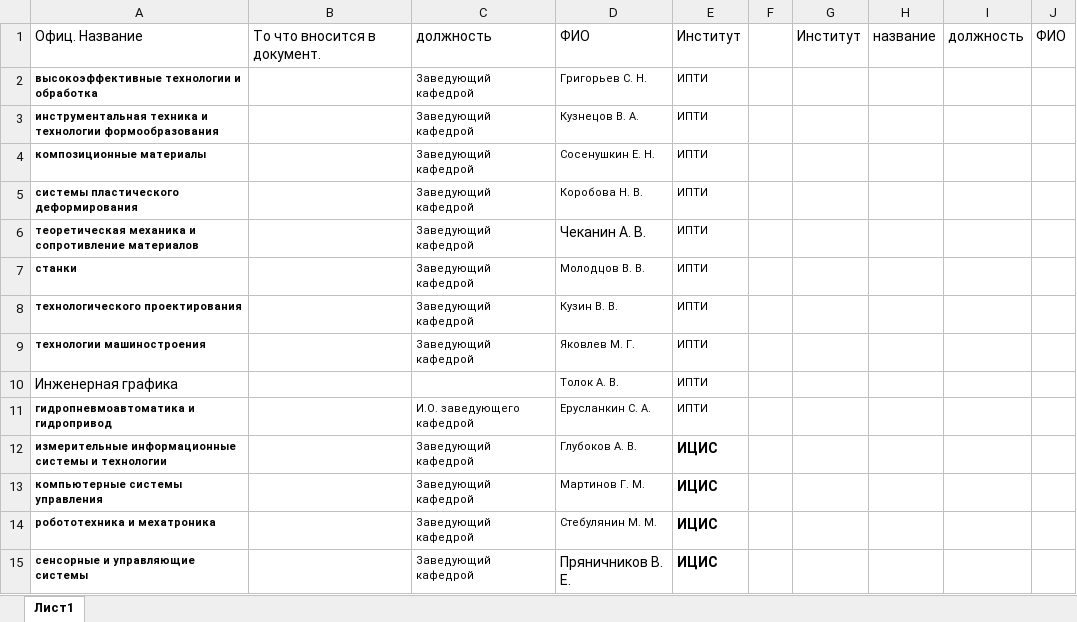
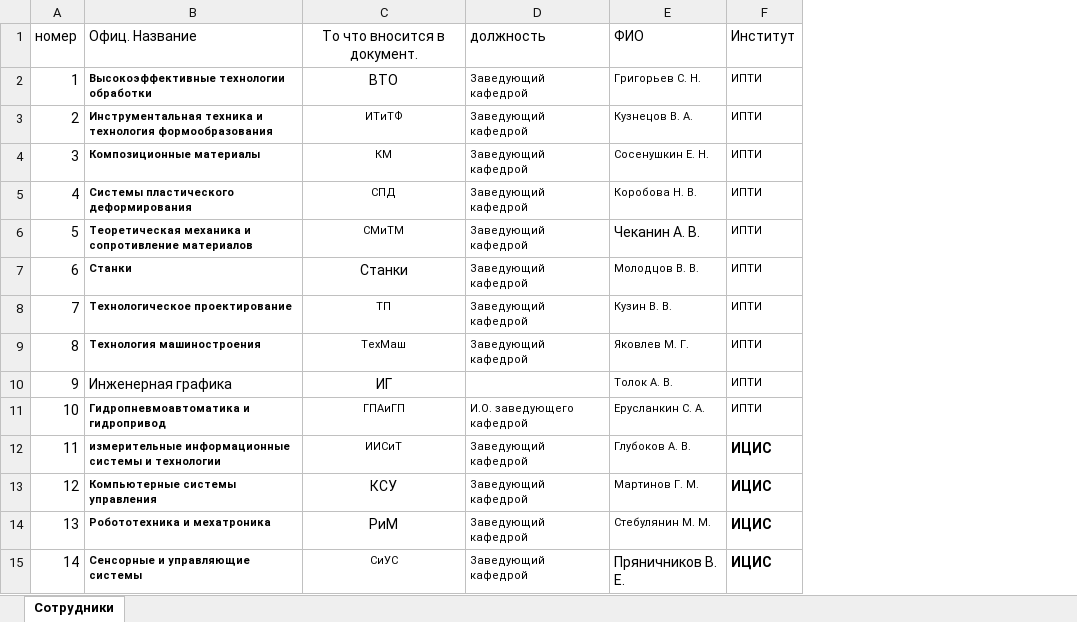
Before and after one commit to DeadKesar/rpd, an Excel workbook: DisciplineWorkProgram/dolznosti.xlsx, sheet Сотрудники, drawn as a sheet; only a part is shown; values as stored, in another font and other column widths than the file's, no borders; removed rows and columns are numbered as before the commit, all else as after; the diff covers the shown part only; the diff names each change by its address in the sheet, - before the commit and + after, or states it on an @@ line.

```diff
--- a/DisciplineWorkProgram/dolznosti.xlsx (sheet Сотрудники)
+++ b/DisciplineWorkProgram/dolznosti.xlsx (sheet Сотрудники)
-sheet tab: Лист1
+sheet tab: Сотрудники
+column A (номер), rows 2-15: 1 | 2 | 3 | 4 | 5 | 6 | 7 | 8 | 9 | 10 | 11 | 12 | 13 | 14
-column F, empty
-column G (Институт), empty
-column H (название), empty
-column I (должность), empty
-column J (ФИО), empty
-C1 alignment: left
+C1 alignment: center
-B2 (Офиц. Название): высокоэффективные технологии и обработка
+B2 (Офиц. Название): Высокоэффективные технологии обработки
-C2 (То что вносится в документ.): (empty)
+C2 (То что вносится в документ.): ВТО
-B3 (Офиц. Название): инструментальная техника и технологии формообразования
+B3 (Офиц. Название): Инструментальная техника и технология формообразования
-C3 (То что вносится в документ.): (empty)
+C3 (То что вносится в документ.): ИТиТФ
-B4 (Офиц. Название): композиционные материалы
+B4 (Офиц. Название): Композиционные материалы
-C4 (То что вносится в документ.): (empty)
+C4 (То что вносится в документ.): КМ
-B5 (Офиц. Название): системы пластического деформирования
+B5 (Офиц. Название): Системы пластического деформирования
-C5 (То что вносится в документ.): (empty)
+C5 (То что вносится в документ.): СПД
-B6 (Офиц. Название): теоретическая механика и…
+B6 (Офиц. Название): Теоретическая механика и…
-C6 (То что вносится в документ.): (empty)
+C6 (То что вносится в документ.): СМиТМ
-B7 (Офиц. Название): станки
+B7 (Офиц. Название): Станки
-C7 (То что вносится в документ.): (empty)
+C7 (То что вносится в документ.): Станки
-B8 (Офиц. Название): технологического проектирования
+B8 (Офиц. Название): Технологическое проектирование
-C8 (То что вносится в документ.): (empty)
+C8 (То что вносится в документ.): ТП
-B9 (Офиц. Название): технологии машиностроения
+B9 (Офиц. Название): Технология машиностроения
-C9 (То что вносится в документ.): (empty)
+C9 (То что вносится в документ.): ТехМаш
-C10 (То что вносится в документ.): (empty)
+C10 (То что вносится в документ.): ИГ
-B11 (Офиц. Название): гидропневмоавтоматика и гидропривод
+B11 (Офиц. Название): Гидропневмоавтоматика и гидропривод
-C11 (То что вносится в документ.): (empty)
+C11 (То что вносится в документ.): ГПАиГП
-C12 (То что вносится в документ.): (empty)
+C12 (То что вносится в документ.): ИИСиТ
-B13 (Офиц. Название): компьютерные системы управления
+B13 (Офиц. Название): Компьютерные системы управления
-C13 (То что вносится в документ.): (empty)
+C13 (То что вносится в документ.): КСУ
-B14 (Офиц. Название): робототехника и мехатроника
+B14 (Офиц. Название): Робототехника и мехатроника
-C14 (То что вносится в документ.): (empty)
+C14 (То что вносится в документ.): РиМ
-B15 (Офиц. Название): сенсорные и управляющие системы
+B15 (Офиц. Название): Сенсорные и управляющие системы
-C15 (То что вносится в документ.): (empty)
+C15 (То что вносится в документ.): СиУС
```
Also changed, not shown: 4 added rows, 23 edited cells and cell formats elsewhere in this sheet, 3 other files.
